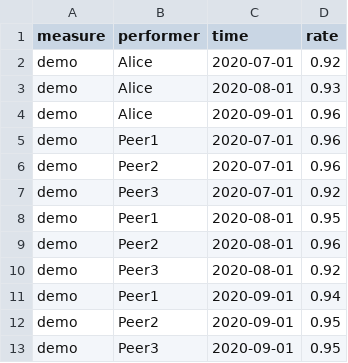
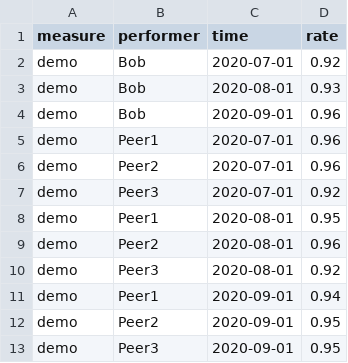
Before and after one commit to Display-Lab/vert-ramp-affirmation, a CSV file: vignettes/bob/performance.csv, drawn as a sheet.

Commit message:
Refactor bob vignette into working order   Sort preconditions to facilitate lookups   Correct peformer data   Correct anchievement annotation.   Provide script to check outcome. step by step annotation debugging.

```diff
--- a/vignettes/bob/performance.csv
+++ b/vignettes/bob/performance.csv
@@ -1,5 +1,5 @@
 measure,performer,time,rate
-demo,Alice,2020-07-01,0.92
-demo,Alice,2020-08-01,0.93
-demo,Alice,2020-09-01,0.96
+demo,Bob,2020-07-01,0.92
+demo,Bob,2020-08-01,0.93
+demo,Bob,2020-09-01,0.96
 demo,Peer1,2020-07-01,0.96
```
Also changed, not shown: 4 other files.
